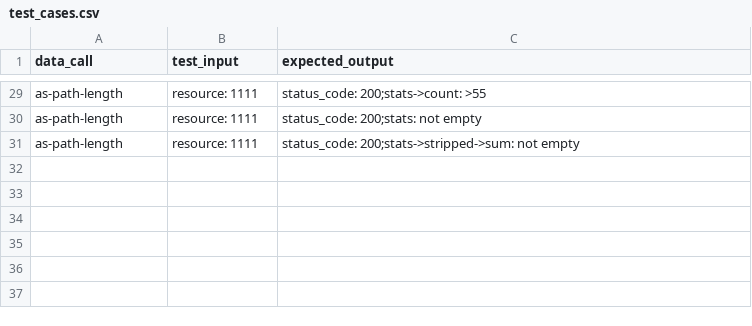
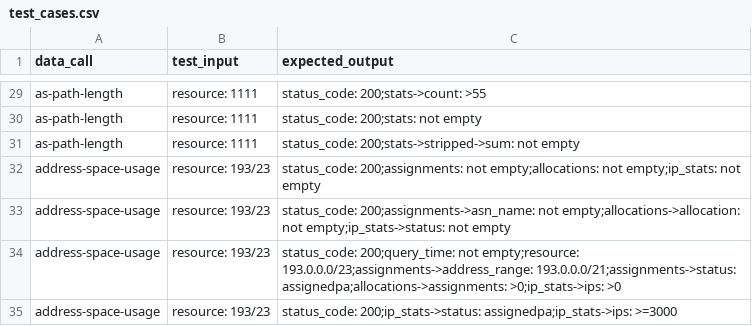
Before and after one commit to bahadirbasaran/TESTstat, a CSV file: test_cases.csv, drawn as a sheet; only a part is shown, gaps mark what is left out; the diff names each change by its address in the sheet, - before the commit and + after, or states it on an @@ line.

Commit message:
Fixed a verbose params bug, implemented a new data call, seperated the logic, added some test cases

```diff
--- a/test_cases.csv
+++ b/test_cases.csv
+row 32: address-space-usage | resource: 193/23 | status_code: 200;assignments: not empty;allocations: not empty;ip_stats: not empty
+row 33: address-space-usage | resource: 193/23 | status_code: 200;assignments->asn_name: not empty;allocations->allocation: not empty;ip_stats->status: not empty
+row 34: address-space-usage | resource: 193/23 | status_code: 200;query_time: not empty;resource: 193.0.0.0/23;assignments->address_range: 193.0.0.0/21;assignments->status: assignedpa;allocations->assignments: >0;ip_stats->ips: >0
+row 35: address-space-usage | resource: 193/23 | status_code: 200;ip_stats->status: assignedpa;ip_stats->ips: >=3000
```
Also changed, not shown: 5 other files.
